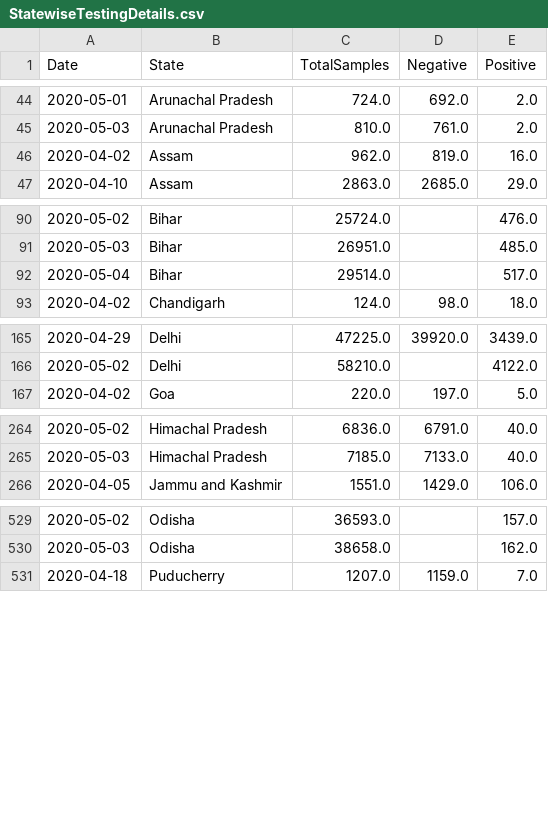
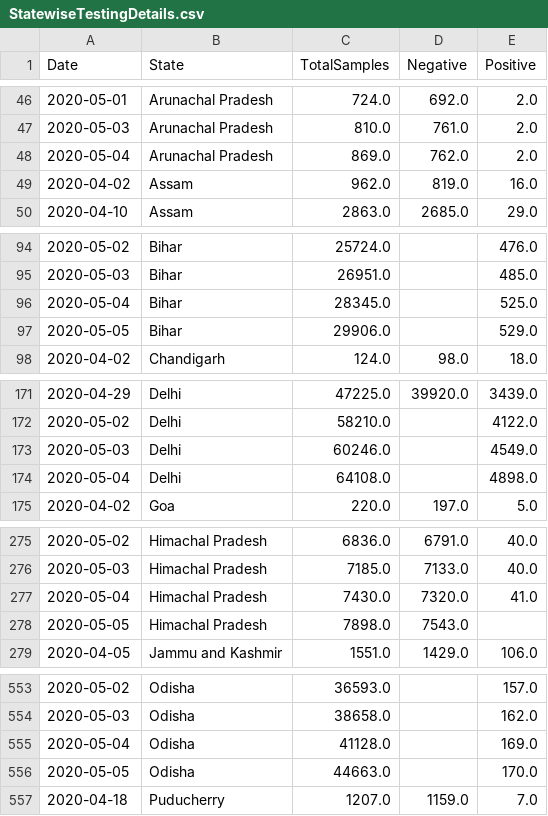
Before and after one commit to h2oai/covid19-datasets, a CSV file: data/India/StatewiseTestingDetails.csv, drawn as a sheet; only a part is shown, gaps mark what is left out; the diff covers the shown part only.

Commit message:
new data on 2020-05-05

```diff
--- a/data/India/StatewiseTestingDetails.csv
+++ b/data/India/StatewiseTestingDetails.csv
@@ -45,2 +47,3 @@ Date,State,TotalSamples,Negative,Positive
 2020-05-03,Arunachal Pradesh,810.0,761.0,2.0
+2020-05-04,Arunachal Pradesh,869.0,762.0,2.0
 2020-04-02,Assam,962.0,819.0,16.0
@@ -91,3 +95,4 @@ Date,State,TotalSamples,Negative,Positive
 2020-05-03,Bihar,26951.0,,485.0
-2020-05-04,Bihar,29514.0,,517.0
+2020-05-04,Bihar,28345.0,,525.0
+2020-05-05,Bihar,29906.0,,529.0
 2020-04-02,Chandigarh,124.0,98.0,18.0
@@ -166,2 +172,4 @@ Date,State,TotalSamples,Negative,Positive
 2020-05-02,Delhi,58210.0,,4122.0
+2020-05-03,Delhi,60246.0,,4549.0
+2020-05-04,Delhi,64108.0,,4898.0
 2020-04-02,Goa,220.0,197.0,5.0
@@ -265,2 +276,4 @@ Date,State,TotalSamples,Negative,Positive
 2020-05-03,Himachal Pradesh,7185.0,7133.0,40.0
+2020-05-04,Himachal Pradesh,7430.0,7320.0,41.0
+2020-05-05,Himachal Pradesh,7898.0,7543.0,
 2020-04-05,Jammu and Kashmir,1551.0,1429.0,106.0
@@ -530,2 +554,4 @@ Date,State,TotalSamples,Negative,Positive
 2020-05-03,Odisha,38658.0,,162.0
+2020-05-04,Odisha,41128.0,,169.0
+2020-05-05,Odisha,44663.0,,170.0
 2020-04-18,Puducherry,1207.0,1159.0,7.0
```
Also changed, not shown: 30 added rows and 1 edited cell elsewhere in this file, data/India/CaseDetailsIndia.csv.
